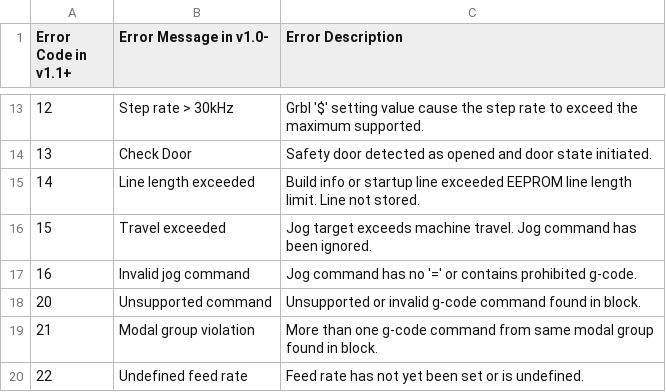
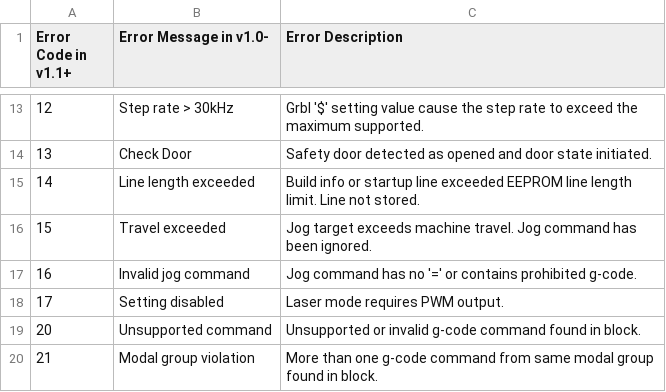
Before and after one commit to gnea/grbl, a CSV file: doc/csv/error_codes_en_US.csv, drawn as a sheet; only a part is shown, gaps mark what is left out; the shorter side is filled out with more unchanged rows.

Commit message:
Added an error code for laser mode when VARIABLE_SPINDLE is disabled.
- When trying to enable laser mode with $32=1 and VARIABLE_SPINDLE is
disabled, the error code shown was improperly stating it was a homing
failure. Added an new error code specifically for the laser mode being
disabled without VARIABLE_SPINDLE.

```diff
--- a/doc/csv/error_codes_en_US.csv
+++ b/doc/csv/error_codes_en_US.csv
@@ -17,2 +17,3 @@ Error Code in v1.1+ ,Error Message in v1.0-, Error Description
 16,Invalid jog command,Jog command has no '=' or contains prohibited g-code.
+17,Setting disabled,Laser mode requires PWM output.
 20,Unsupported command,Unsupported or invalid g-code command found in block.
```
Also changed, not shown: 5 other files.
